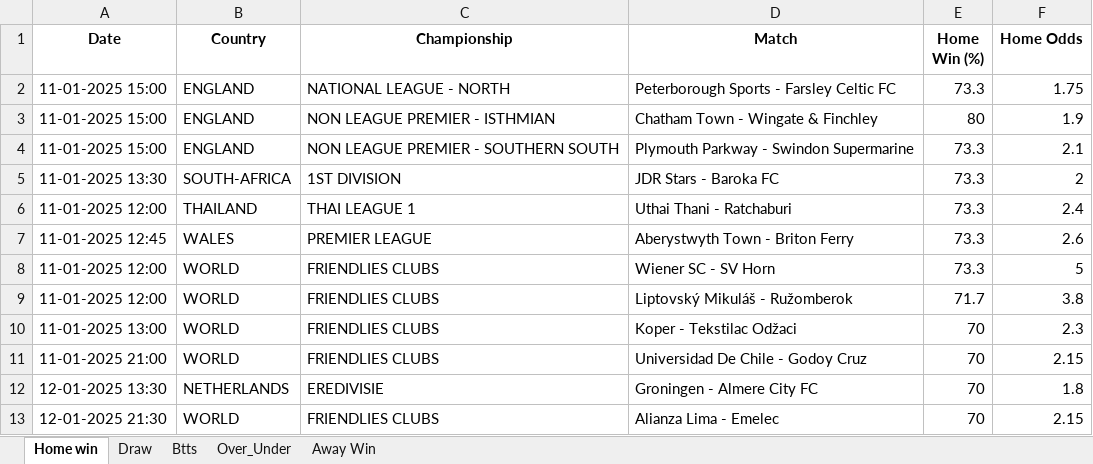
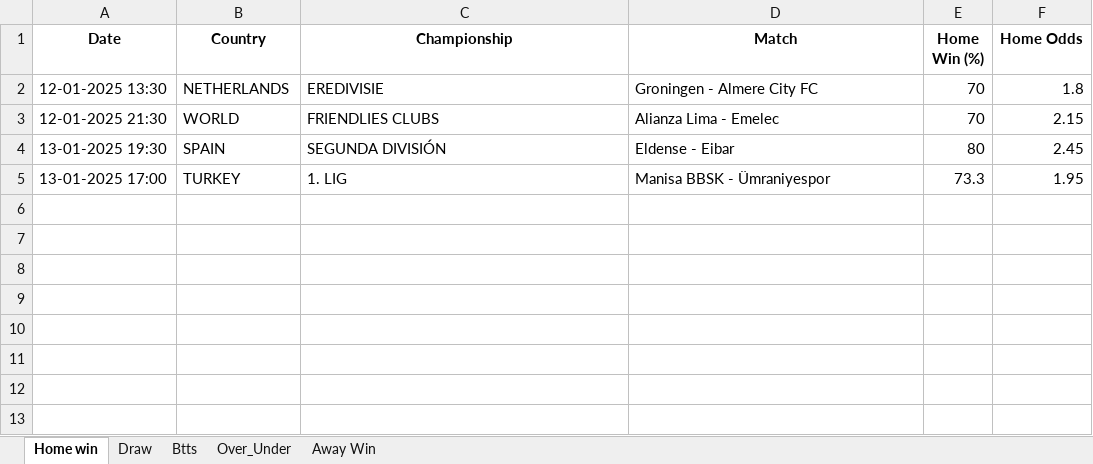
Before and after one commit to dcosta-da/soccer_predictions_scraper, an Excel workbook: betclever_predictions.xlsx, sheet Home win, drawn as a sheet; values as stored, in another font and other column widths than the file's, no borders; removed rows and columns are numbered as before the commit, all else as after; the diff names each change by its address in the sheet, - before the commit and + after, or states it on an @@ line.

```diff
--- a/betclever_predictions.xlsx (sheet Home win)
+++ b/betclever_predictions.xlsx (sheet Home win)
-row 2: 11-01-2025 15:00 | ENGLAND | NATIONAL LEAGUE - NORTH | Peterborough Sports - Farsley Celtic FC | 73.3 | 1.75
-row 3: 11-01-2025 15:00 | ENGLAND | NON LEAGUE PREMIER - ISTHMIAN | Chatham Town - Wingate & Finchley | 80 | 1.9
-row 4: 11-01-2025 15:00 | ENGLAND | NON LEAGUE PREMIER - SOUTHERN SOUTH | Plymouth Parkway - Swindon Supermarine | 73.3 | 2.1
-row 5: 11-01-2025 13:30 | SOUTH-AFRICA | 1ST DIVISION | JDR Stars - Baroka FC | 73.3 | 2
-row 6: 11-01-2025 12:00 | THAILAND | THAI LEAGUE 1 | Uthai Thani - Ratchaburi | 73.3 | 2.4
-row 7: 11-01-2025 12:45 | WALES | PREMIER LEAGUE | Aberystwyth Town - Briton Ferry | 73.3 | 2.6
-row 8: 11-01-2025 12:00 | WORLD | FRIENDLIES CLUBS | Wiener SC - SV Horn | 73.3 | 5
-row 9: 11-01-2025 12:00 | WORLD | FRIENDLIES CLUBS | Liptovský Mikuláš - Ružomberok | 71.7 | 3.8
-row 10: 11-01-2025 13:00 | WORLD | FRIENDLIES CLUBS | Koper - Tekstilac Odžaci | 70 | 2.3
-row 11: 11-01-2025 21:00 | WORLD | FRIENDLIES CLUBS | Universidad De Chile - Godoy Cruz | 70 | 2.15
+row 4: 13-01-2025 19:30 | SPAIN | SEGUNDA DIVISIÓN | Eldense - Eibar | 80 | 2.45
+row 5: 13-01-2025 17:00 | TURKEY | 1. LIG | Manisa BBSK - Ümraniyespor | 73.3 | 1.95
```
Also changed, not shown: sheet Over_Under, sheet Btts, sheet Draw, sheet Away Win.
